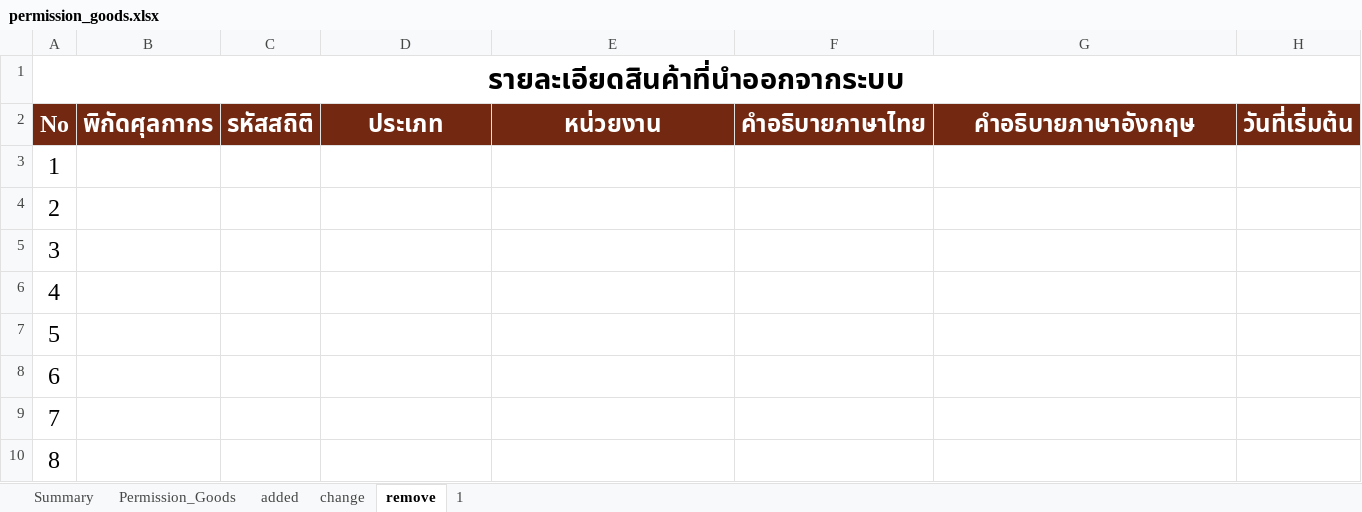
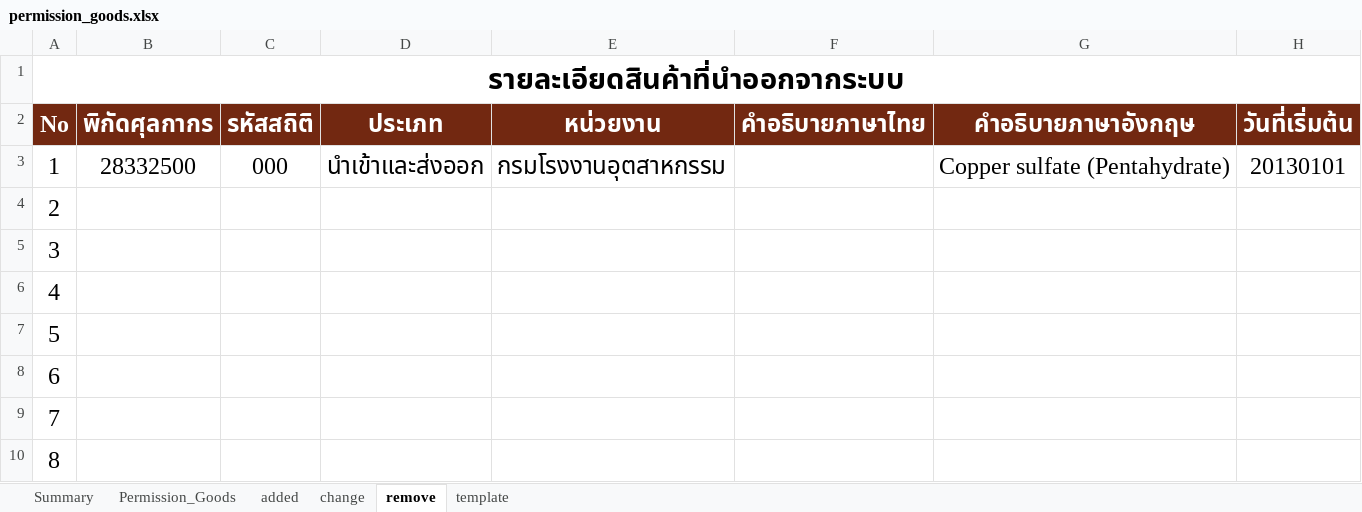
Before and after one commit to ecs-support/contents, an Excel workbook: reference/static/files/permission_goods.xlsx, sheet remove, drawn as a sheet; only a part is shown; values as stored, in another font and other column widths than the file's, no borders; the diff names each change by its address in the sheet, - before the commit and + after, or states it on an @@ line.

```diff
--- a/reference/static/files/permission_goods.xlsx (sheet remove)
+++ b/reference/static/files/permission_goods.xlsx (sheet remove)
-sheet tab: 1
+sheet tab: template
-B3 (พิกัดศุลกากร): (empty)
+B3 (พิกัดศุลกากร): 28332500
-C3 (รหัสสถิติ): (empty)
+C3 (รหัสสถิติ): 000
-D3 (ประเภท): (empty)
+D3 (ประเภท): นำเข้าและส่งออก
-E3 (หน่วยงาน): (empty)
+E3 (หน่วยงาน): กรมโรงงานอุตสาหกรรม
-G3 (คำอธิบายภาษาอังกฤษ): (empty)
+G3 (คำอธิบายภาษาอังกฤษ): Copper sulfate (Pentahydrate)
-H3 (วันที่เริ่มต้น): (empty)
+H3 (วันที่เริ่มต้น): 20130101
```
Also changed, not shown: sheet Permission_Goods, sheet added, sheet Summary, charts or pictures, 2 other files.
